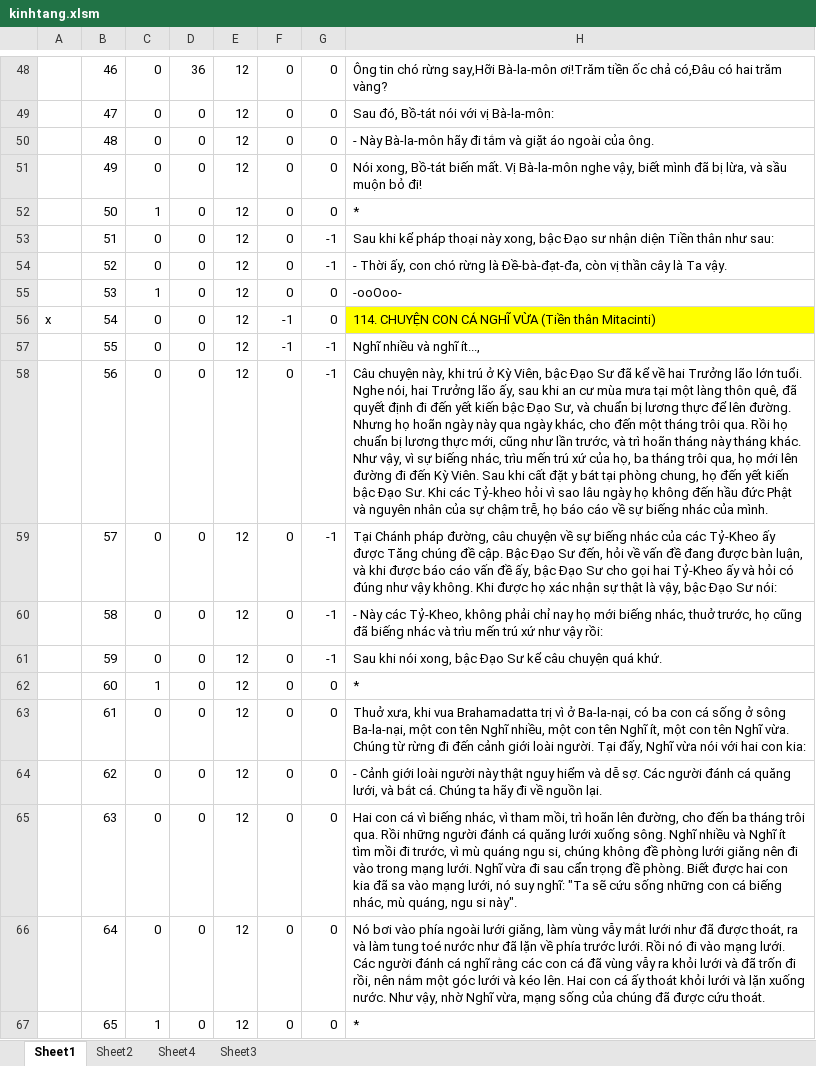
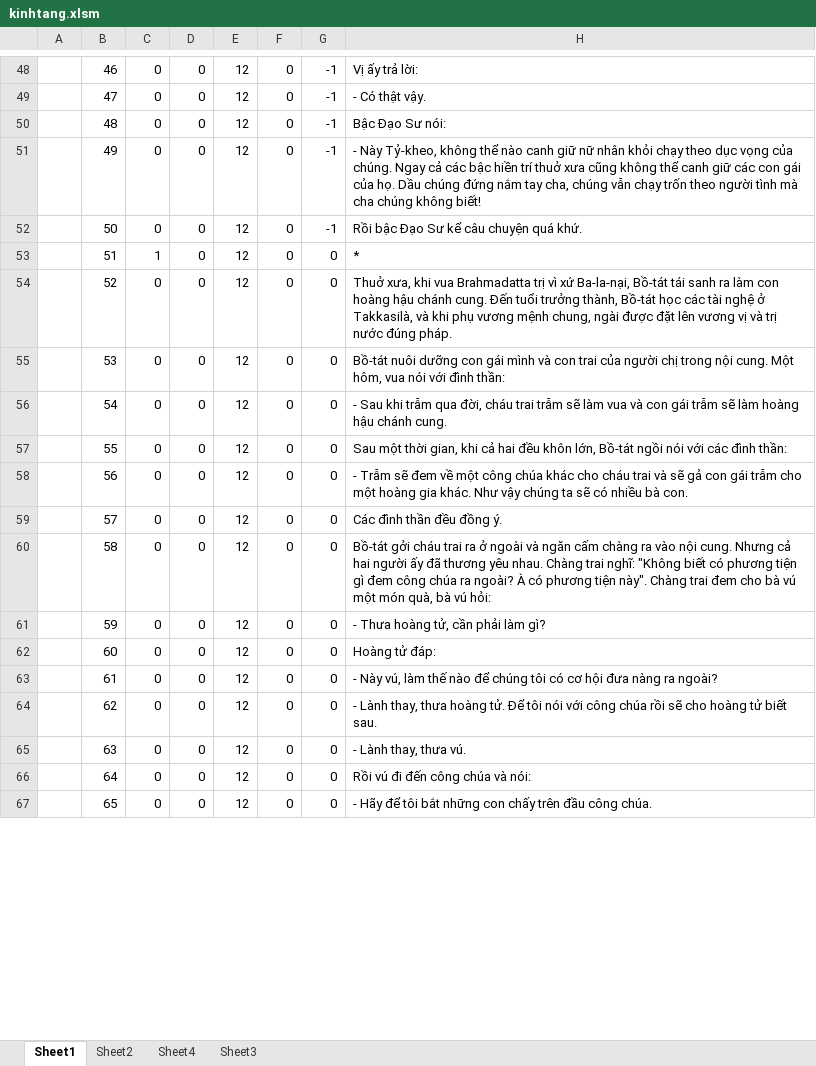
Before and after one commit to khiemnv/utilities, an Excel workbook: KinhPhat/kinhtang.xlsm, sheet Sheet1, drawn as a sheet; only a part is shown, gaps mark what is left out; values as stored, in another font and other column widths than the file's, no borders; charts and pictures not drawn; the diff covers the shown part only; the diff names each change by its address in the sheet, - before the commit and + after, or states it on an @@ line.

```diff
--- a/KinhPhat/kinhtang.xlsm (sheet Sheet1)
+++ b/KinhPhat/kinhtang.xlsm (sheet Sheet1)
-D48: 36
+D48: 0
-G48:G52: 0
+G48:G52: -1
-H48: Ông tin chó rừng say,Hỡi Bà-la-môn ơi!Trăm tiền ốc chả có,Ðâu có hai trăm vàng?
+H48: Vị ấy trả lời:
-H49: Sau đó, Bồ-tát nói với vị Bà-la-môn:
+H49: - Có thật vậy.
-H50: - Này Bà-la-môn hãy đi tắm và giặt áo ngoài của ông.
+H50: Bậc Ðạo Sư nói:
-H51: Nói xong, Bồ-tát biến mất. Vị Bà-la-môn nghe vậy, biết mình đã bị lừa, và sầu muộn bỏ đi!
+H51: - Này Tỷ-kheo, không thể nào canh giữ nữ nhân khỏi chạy theo dục vọng của chúng. Ngay cả các bậc hiền trí thuở xưa cũng không thể canh giữ các con gái của họ. Dầu chúng đứng nắm tay cha, chúng vẫn chạy trốn theo người tình mà cha chúng không biết!
-C52: 1
+C52: 0
-H52: *
+H52: Rồi bậc Ðạo Sư kể câu chuyện quá khứ.
-C53: 0
+C53: 1
-G53:G54: -1
+G53:G54: 0
-H53: Sau khi kể pháp thoại này xong, bậc Ðạo sư nhận diện Tiền thân như sau:
+H53: *
-H54: - Thời ấy, con chó rừng là Ðề-bà-đạt-đa, còn vị thần cây là Ta vậy.
+H54: Thuở xưa, khi vua Brahmadatta trị vì xứ Ba-la-nại, Bồ-tát tái sanh ra làm con hoàng hậu chánh cung. Ðến tuổi trưởng thành, Bồ-tát học các tài nghệ ở Takkasilà, và khi phụ vương mệnh chung, ngài được đặt lên vương vị và trị nước đúng pháp.
-C55: 1
+C55: 0
-H55: -ooOoo-
+H55: Bồ-tát nuôi dưỡng con gái mình và con trai của người chị trong nội cung. Một hôm, vua nói với đình thần:
-A56: x
+A56: (empty)
-F56:F57: -1
+F56:F57: 0
-H56: 114. CHUYỆN CON CÁ NGHĨ VỪA (Tiền thân Mitacinti)
+H56: - Sau khi trẫm qua đời, cháu trai trẫm sẽ làm vua và con gái trẫm sẽ làm hoàng hậu chánh cung.
-H56 fill: #FFFF00
+H56 fill: none
-G57:G61: -1
+G57:G61: 0
-H57: Nghĩ nhiều và nghĩ ít...,
+H57: Sau một thời gian, khi cả hai đều khôn lớn, Bồ-tát ngồi nói với các đình thần:
-H58: Câu chuyện này, khi trú ở Kỳ Viên, bậc Ðạo Sư đã kể về hai Trưởng lão lớn tuổi. Nghe nói, hai Trưởng lão ấy, sau khi an cư mùa mưa tại một làng thôn quê, đã quyết định đi đến yết kiến bậc Ðạo Sư, và chuẩn bị lương thực để lên đường. Nhưng họ hoãn ngày này qua ngày khác, cho đến một tháng trôi qua. Rồi họ chuẩn bị lương thực mới, cũng như lần trước, và trì hoãn tháng này tháng khác. Như vậy, vì sự biếng nhác, trìu mến trú xứ của họ, ba tháng trôi qua, họ mới lên đường đi đến Kỳ Viên. Sau khi cất đặt y bát tại phòng chung, họ đến yết kiến bậc Ðạo Sư. Khi các Tỷ-kheo hỏi vì sao lâu ngày họ không đến hầu đức Phật và nguyên nhân của sự chậm trễ, họ báo cáo về sự biếng nhác của mình.
+H58: - Trẫm sẽ đem về một công chúa khác cho cháu trai và sẽ gả con gái trẫm cho một hoàng gia khác. Như vậy chúng ta sẽ có nhiều bà con.
-H59: Tại Chánh pháp đường, câu chuyện về sự biếng nhác của các Tỷ-Kheo ấy được Tăng chúng đề cập. Bậc Ðạo Sư đến, hỏi về vấn đề đang được bàn luận, và khi được báo cáo vấn đề ấy, bậc Ðạo Sư cho gọi hai Tỷ-Kheo ấy và hỏi có đúng như vậy không. Khi được họ xác nhận sự thật là vậy, bậc Ðạo Sư nói:
+H59: Các đình thần đều đồng ý.
-H60: - Này các Tỷ-Kheo, không phải chỉ nay họ mới biếng nhác, thuở trước, họ cũng đã biếng nhác và trìu mến trú xứ như vậy rồi:
+H60: Bồ-tát gởi cháu trai ra ở ngoài và ngăn cấm chàng ra vào nội cung. Nhưng cả hai người ấy đã thương yêu nhau. Chàng trai nghĩ: "Không biết có phương tiện gì đem công chúa ra ngoài? À có phương tiện này". Chàng trai đem cho bà vú một món quà, bà vú hỏi:
-H61: Sau khi nói xong, bậc Ðạo Sư kể câu chuyện quá khứ.
+H61: - Thưa hoàng tử, cần phải làm gì?
-C62: 1
+C62: 0
-H62: *
+H62: Hoàng tử đáp:
-H63: Thuở xưa, khi vua Brahamadatta trị vì ở Ba-la-nại, có ba con cá sống ở sông Ba-la-nại, một con tên Nghĩ nhiều, một con tên Nghĩ ít, một con tên Nghĩ vừa. Chúng từ rừng đi đến cảnh giới loài người. Tại đấy, Nghĩ vừa nói với hai con kia:
+H63: - Này vú, làm thế nào để chúng tôi có cơ hội đưa nàng ra ngoài?
-H64: - Cảnh giới loài người này thật nguy hiểm và dễ sợ. Các người đánh cá quăng lưới, và bắt cá. Chúng ta hãy đi về nguồn lại.
+H64: - Lành thay, thưa hoàng tử. Ðể tôi nói với công chúa rồi sẽ cho hoàng tử biết sau.
-H65: Hai con cá vì biếng nhác, vì tham mồi, trì hoãn lên đường, cho đến ba tháng trôi qua. Rồi những người đánh cá quăng lưới xuống sông. Nghĩ nhiều và Nghĩ ít tìm mồi đi trước, vì mù quáng ngu si, chúng không đề phòng lưới giăng nên đi vào trong mạng lưới. Nghĩ vừa đi sau cẩn trọng đề phòng. Biết được hai con kia đã sa vào mạng lưới, nó suy nghĩ: "Ta sẽ cứu sống những con cá biếng nhác, mù quáng, ngu si này".
+H65: - Lành thay, thưa vú.
-H66: Nó bơi vào phía ngoài lưới giăng, làm vùng vẫy mắt lưới như đã được thoát, ra và làm tung toé nước như đã lặn về phía trước lưới. Rồi nó đi vào mạng lưới. Các người đánh cá nghĩ rằng các con cá đã vùng vẫy ra khỏi lưới và đã trốn đi rồi, nên nắm một góc lưới và kéo lên. Hai con cá ấy thoát khỏi lưới và lặn xuống nước. Như vậy, nhờ Nghĩ vừa, mạng sống của chúng đã được cứu thoát.
+H66: Rồi vú đi đến công chúa và nói:
-C67: 1
+C67: 0
-H67: *
+H67: - Hãy để tôi bắt những con chấy trên đầu công chúa.
```
Also changed, not shown: 125 removed rows, 227 edited cells and cell formats elsewhere in this sheet, charts or pictures, 1 other file.
